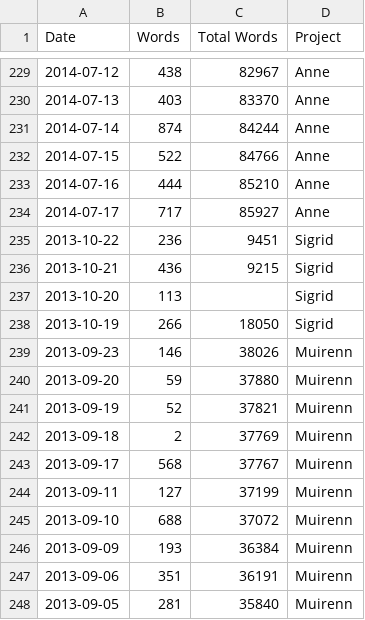
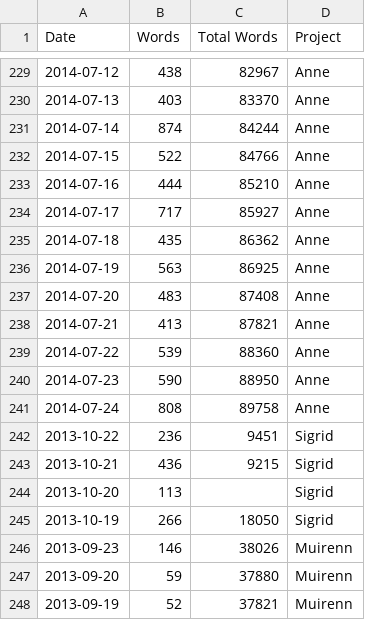
Before and after one commit to meryt/wordcount-heatmap, a CSV file: wordcounts-ext.csv, drawn as a sheet; only a part is shown, gaps mark what is left out; the shorter side is filled out with more unchanged rows.

Commit message:
added wordcounts

```diff
--- a/wordcounts-ext.csv
+++ b/wordcounts-ext.csv
@@ -234,2 +234,9 @@ Date,Words,Total Words,Project
 2014-07-17,717,85927,Anne
+2014-07-18,435,86362,Anne
+2014-07-19,563,86925,Anne
+2014-07-20,483,87408,Anne
+2014-07-21,413,87821,Anne
+2014-07-22,539,88360,Anne
+2014-07-23,590,88950,Anne
+2014-07-24,808,89758,Anne
 2013-10-22,236,9451,Sigrid
```
